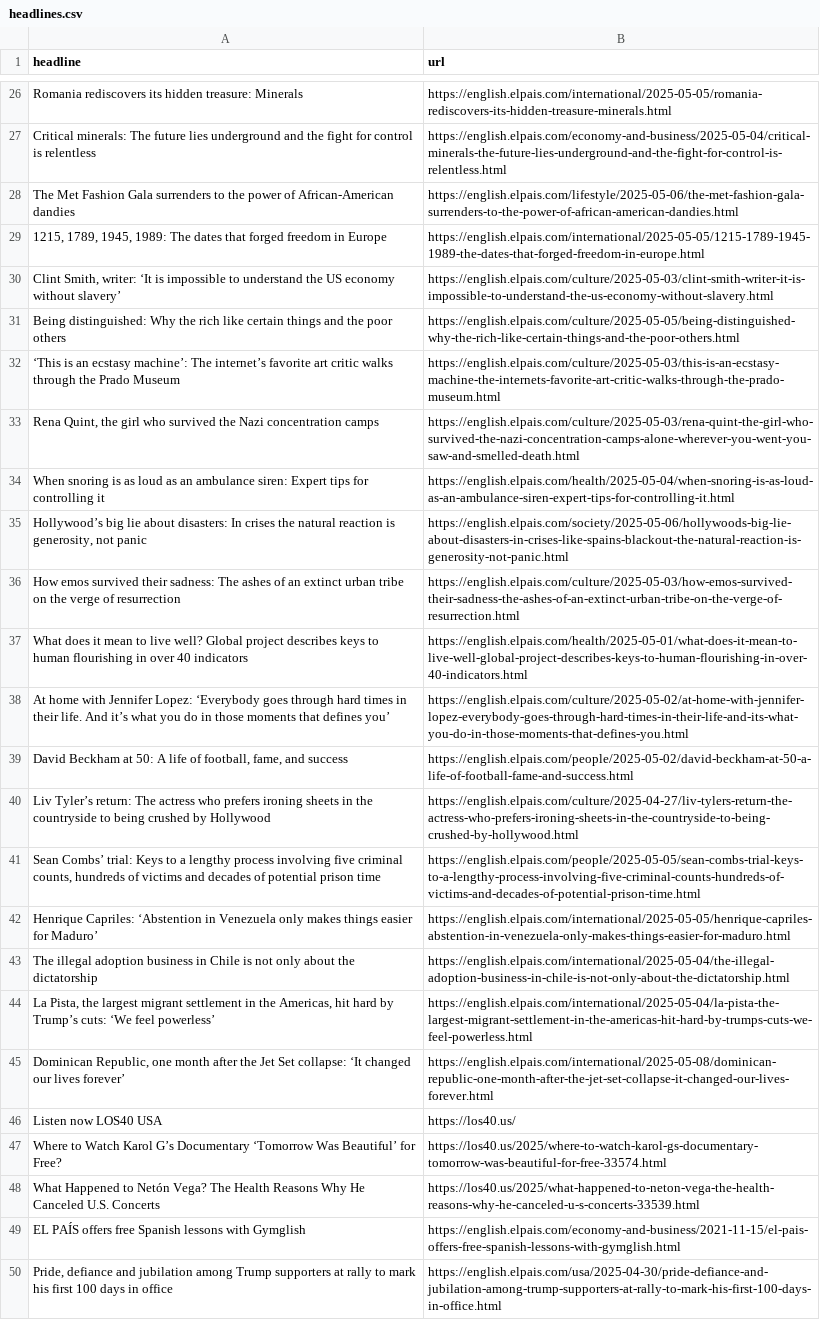
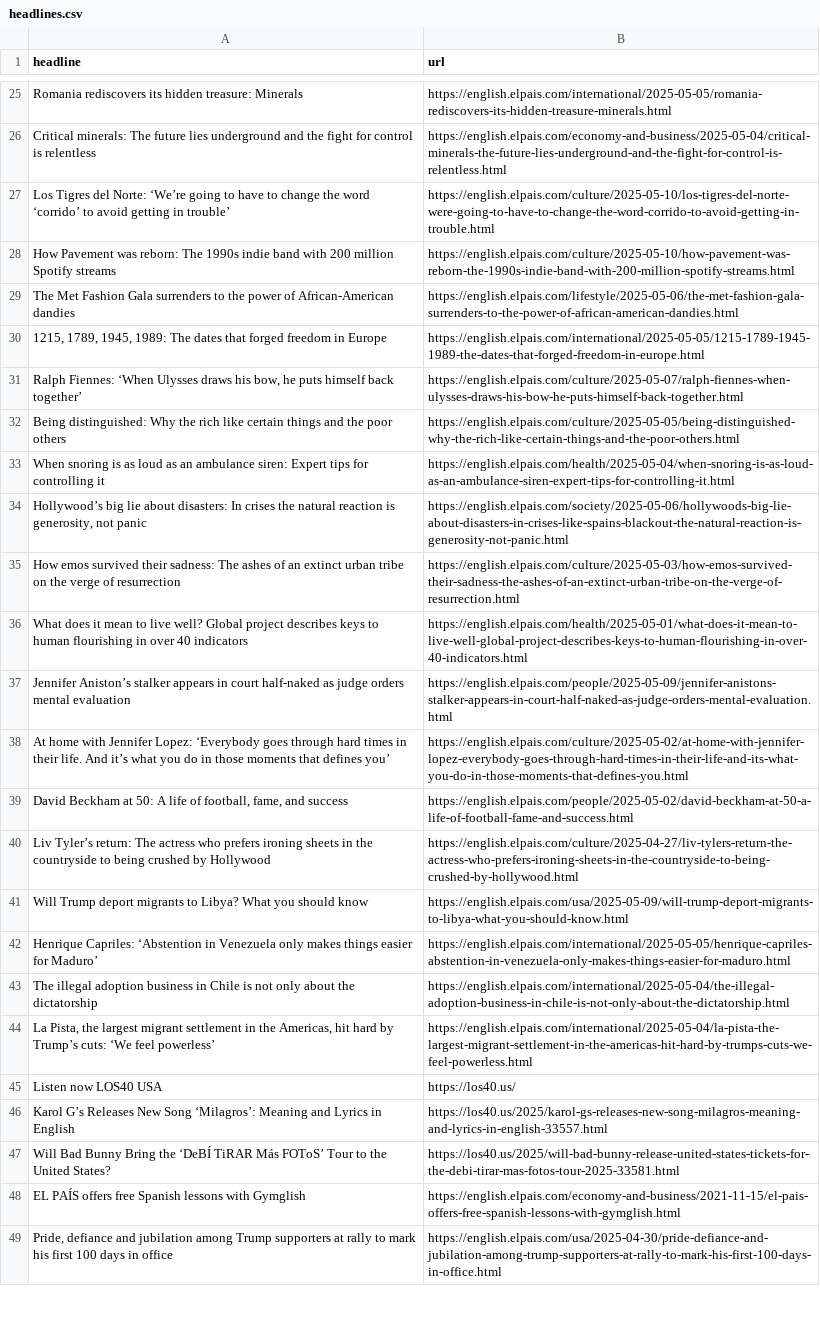
Before and after one commit to shivangibishnoi/github-autoscraper, a CSV file: headlines.csv, drawn as a sheet; only a part is shown, gaps mark what is left out; removed rows and columns are numbered as before the commit, all else as after; the diff covers the shown part only; the diff names each change by its address in the sheet, - before the commit and + after, or states it on an @@ line.

```diff
--- a/headlines.csv
+++ b/headlines.csv
+row 27: Los Tigres del Norte: ‘We’re going to have to change the word ‘corrido’ to avoid getting in trouble’ | https://english.elpais.com/culture/2025-05-10/los-tigres-del-norte-were-going-to-have-to-change-the-word-corrido-to-avoid-getting-in-trouble.html
+row 28: How Pavement was reborn: The 1990s indie band with 200 million Spotify streams | https://english.elpais.com/culture/2025-05-10/how-pavement-was-reborn-the-1990s-indie-band-with-200-million-spotify-streams.html
-row 30: Clint Smith, writer: ‘It is impossible to understand the US economy without slavery’ | https://english.elpais.com/culture/2025-05-03/clint-smith-writer-it-is-impossible-to-understand-the-us-economy-without-slavery.html
@@ row 19 moved to row 31: Ralph Fiennes: ‘When Ulysses draws his b… @@
-row 32: ‘This is an ecstasy machine’: The internet’s favorite art critic walks through the Prado Museum | https://english.elpais.com/culture/2025-05-03/this-is-an-ecstasy-machine-the-internets-favorite-art-critic-walks-through-the-prado-museum.html
-row 33: Rena Quint, the girl who survived the Nazi concentration camps | https://english.elpais.com/culture/2025-05-03/rena-quint-the-girl-who-survived-the-nazi-concentration-camps-alone-wherever-you-went-you-saw-and-smelled-death.html
@@ row 17 moved to row 37: Jennifer Aniston’s stalker appears in co… @@
-row 41: Sean Combs’ trial: Keys to a lengthy process involving five criminal counts, hundreds of victims and decades of potential prison time | https://english.elpais.com/people/2025-05-05/sean-combs-trial-keys-to-a-lengthy-process-involving-five-criminal-counts-hundreds-of-victims-and-decades-of-potential-prison-time.html
@@ row 12 moved to row 41: Will Trump deport migrants to Libya? Wha… @@
-row 45: Dominican Republic, one month after the Jet Set collapse: ‘It changed our lives forever’ | https://english.elpais.com/international/2025-05-08/dominican-republic-one-month-after-the-jet-set-collapse-it-changed-our-lives-forever.html
-row 47: Where to Watch Karol G’s Documentary ‘Tomorrow Was Beautiful’ for Free? | https://los40.us/2025/where-to-watch-karol-gs-documentary-tomorrow-was-beautiful-for-free-33574.html
-row 48: What Happened to Netón Vega? The Health Reasons Why He Canceled U.S. Concerts | https://los40.us/2025/what-happened-to-neton-vega-the-health-reasons-why-he-canceled-u-s-concerts-33539.html
+row 46: Karol G’s Releases New Song ‘Milagros’: Meaning and Lyrics in English | https://los40.us/2025/karol-gs-releases-new-song-milagros-meaning-and-lyrics-in-english-33557.html
+row 47: Will Bad Bunny Bring the ‘DeBÍ TiRAR Más FOToS’ Tour to the United States? | https://los40.us/2025/will-bad-bunny-release-united-states-tickets-for-the-debi-tirar-mas-fotos-tour-2025-33581.html
```
Also changed, not shown: 15 added rows and 13 removed rows elsewhere in this file.
